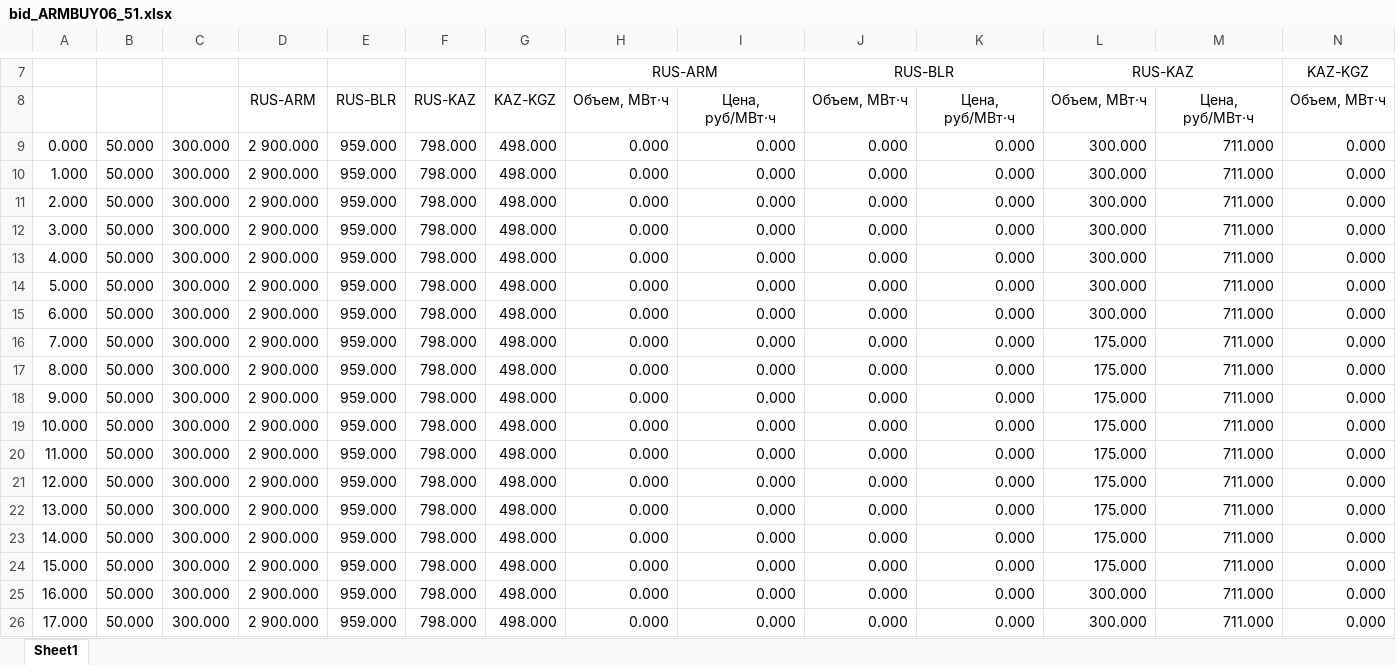
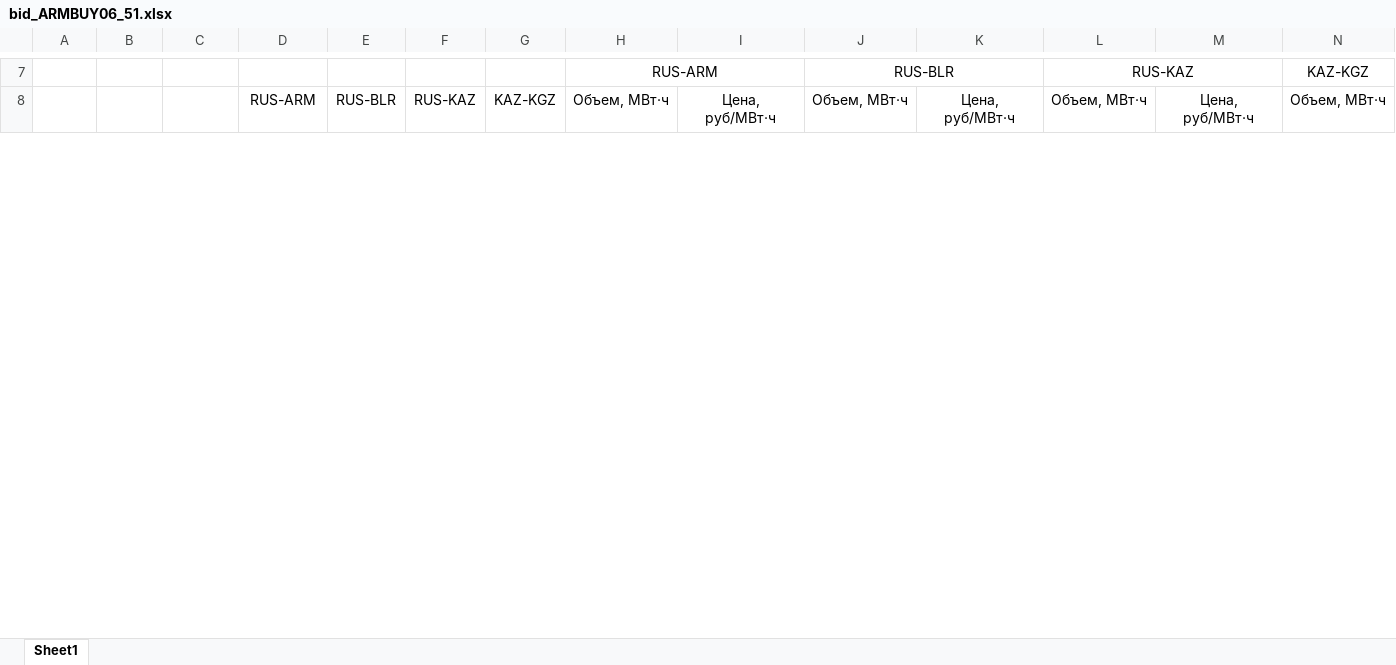
Before and after one commit to konstantinov90/oer, an Excel workbook: server/reports/bid_ARMBUY06_51.xlsx, sheet Sheet1, drawn as a sheet; only a part is shown, gaps mark what is left out; values as stored, in another font and other column widths than the file's, no borders; removed rows and columns are numbered as before the commit, all else as after; rows hold the shown columns only; the diff covers the shown part only; the diff names each change by its address in the sheet, - before the commit and + after, or states it on an @@ line.

```diff
--- a/server/reports/bid_ARMBUY06_51.xlsx (sheet Sheet1)
+++ b/server/reports/bid_ARMBUY06_51.xlsx (sheet Sheet1)
-row 9: 0.000 | 50.000 | 300.000 | 2 900.000 | 959.000 | 798.000 | 498.000 | 0.000 | 0.000 | 0.000 | 0.000 | 300.000 | 711.000 | 0.000
-row 10: 1.000 | 50.000 | 300.000 | 2 900.000 | 959.000 | 798.000 | 498.000 | 0.000 | 0.000 | 0.000 | 0.000 | 300.000 | 711.000 | 0.000
-row 11: 2.000 | 50.000 | 300.000 | 2 900.000 | 959.000 | 798.000 | 498.000 | 0.000 | 0.000 | 0.000 | 0.000 | 300.000 | 711.000 | 0.000
-row 12: 3.000 | 50.000 | 300.000 | 2 900.000 | 959.000 | 798.000 | 498.000 | 0.000 | 0.000 | 0.000 | 0.000 | 300.000 | 711.000 | 0.000
-row 13: 4.000 | 50.000 | 300.000 | 2 900.000 | 959.000 | 798.000 | 498.000 | 0.000 | 0.000 | 0.000 | 0.000 | 300.000 | 711.000 | 0.000
-row 14: 5.000 | 50.000 | 300.000 | 2 900.000 | 959.000 | 798.000 | 498.000 | 0.000 | 0.000 | 0.000 | 0.000 | 300.000 | 711.000 | 0.000
-row 15: 6.000 | 50.000 | 300.000 | 2 900.000 | 959.000 | 798.000 | 498.000 | 0.000 | 0.000 | 0.000 | 0.000 | 300.000 | 711.000 | 0.000
-row 16: 7.000 | 50.000 | 300.000 | 2 900.000 | 959.000 | 798.000 | 498.000 | 0.000 | 0.000 | 0.000 | 0.000 | 175.000 | 711.000 | 0.000
-row 17: 8.000 | 50.000 | 300.000 | 2 900.000 | 959.000 | 798.000 | 498.000 | 0.000 | 0.000 | 0.000 | 0.000 | 175.000 | 711.000 | 0.000
-row 18: 9.000 | 50.000 | 300.000 | 2 900.000 | 959.000 | 798.000 | 498.000 | 0.000 | 0.000 | 0.000 | 0.000 | 175.000 | 711.000 | 0.000
-row 19: 10.000 | 50.000 | 300.000 | 2 900.000 | 959.000 | 798.000 | 498.000 | 0.000 | 0.000 | 0.000 | 0.000 | 175.000 | 711.000 | 0.000
-row 20: 11.000 | 50.000 | 300.000 | 2 900.000 | 959.000 | 798.000 | 498.000 | 0.000 | 0.000 | 0.000 | 0.000 | 175.000 | 711.000 | 0.000
-row 21: 12.000 | 50.000 | 300.000 | 2 900.000 | 959.000 | 798.000 | 498.000 | 0.000 | 0.000 | 0.000 | 0.000 | 175.000 | 711.000 | 0.000
-row 22: 13.000 | 50.000 | 300.000 | 2 900.000 | 959.000 | 798.000 | 498.000 | 0.000 | 0.000 | 0.000 | 0.000 | 175.000 | 711.000 | 0.000
-row 23: 14.000 | 50.000 | 300.000 | 2 900.000 | 959.000 | 798.000 | 498.000 | 0.000 | 0.000 | 0.000 | 0.000 | 175.000 | 711.000 | 0.000
-row 24: 15.000 | 50.000 | 300.000 | 2 900.000 | 959.000 | 798.000 | 498.000 | 0.000 | 0.000 | 0.000 | 0.000 | 175.000 | 711.000 | 0.000
-row 25: 16.000 | 50.000 | 300.000 | 2 900.000 | 959.000 | 798.000 | 498.000 | 0.000 | 0.000 | 0.000 | 0.000 | 300.000 | 711.000 | 0.000
-row 26: 17.000 | 50.000 | 300.000 | 2 900.000 | 959.000 | 798.000 | 498.000 | 0.000 | 0.000 | 0.000 | 0.000 | 300.000 | 711.000 | 0.000
```
Also changed, not shown: 19 added rows and 1 removed row elsewhere in this sheet, server/reports/bid_RUSSEL01_53.xlsx, 55 other files.
